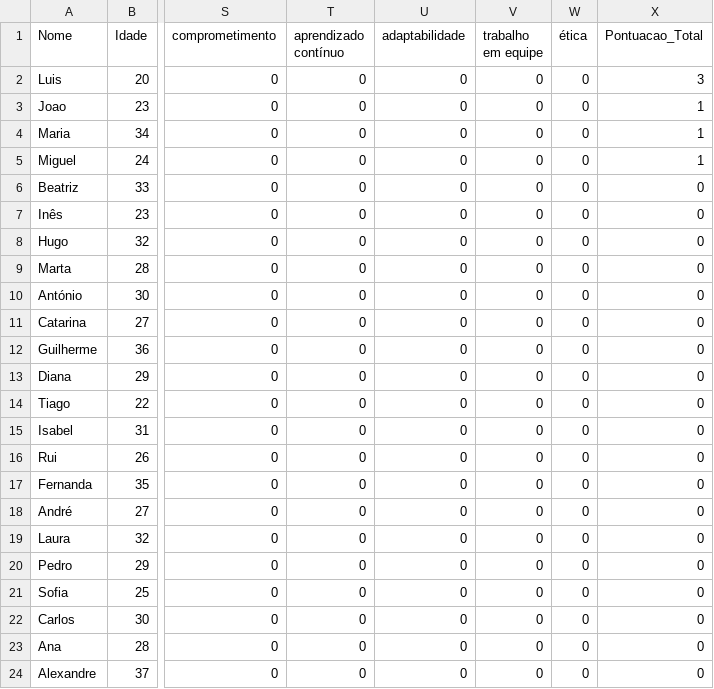
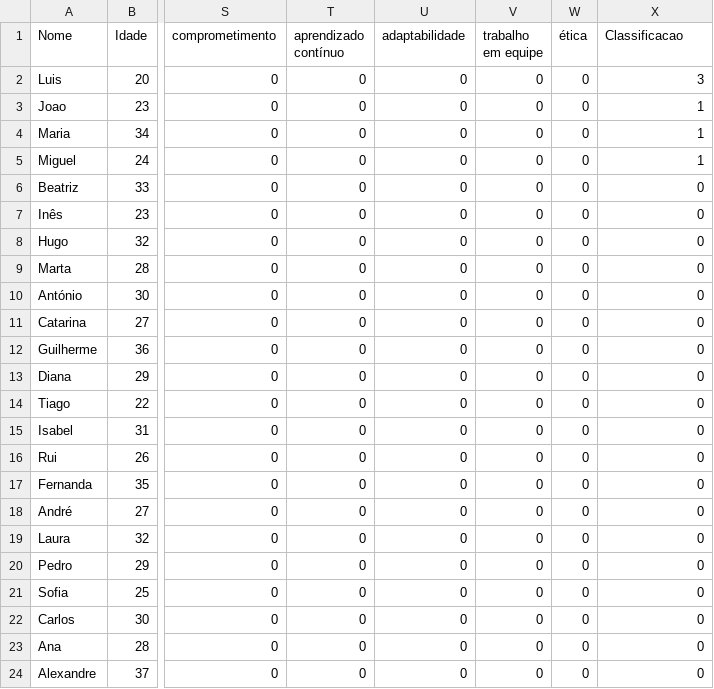
Before and after one commit to Luisttine/machine_learning_examples, a CSV file: csv/results/1_curriculos_classificados_com_critérios.csv, drawn as a sheet; only a part is shown, gaps mark what is left out; the diff names each change by its address in the sheet, - before the commit and + after, or states it on an @@ line.

```diff
--- a/csv/results/1_curriculos_classificados_com_critérios.csv
+++ b/csv/results/1_curriculos_classificados_com_critérios.csv
-X1: Pontuacao_Total
+X1: Classificacao
```
Also changed, not shown: csv/results/2_quantidade_total_conhecimento_habilidade_atitude.csv, 3 other files.
